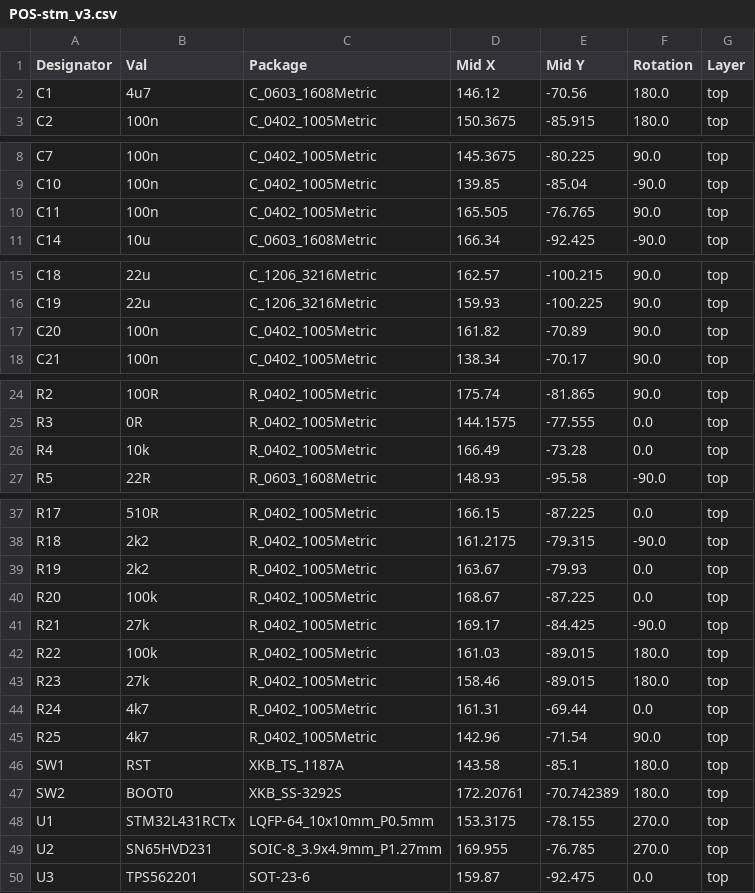
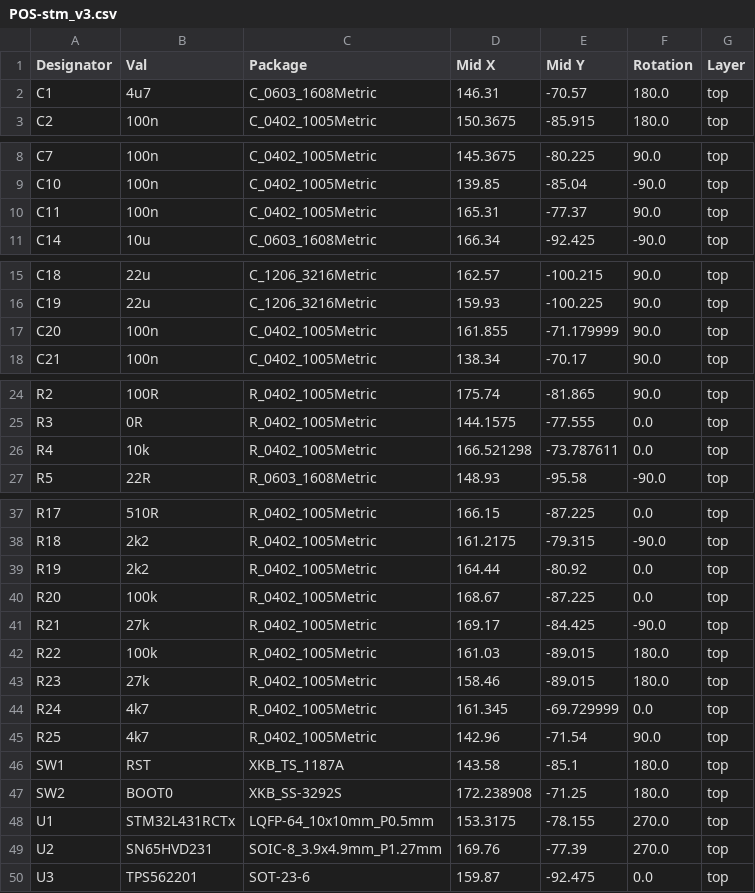
Before and after one commit to slimakk/secured-vehicle-monitoring, a CSV file: jlcpcb/assembly/POS-stm_v3.csv, drawn as a sheet; only a part is shown, gaps mark what is left out.

```diff
--- a/jlcpcb/assembly/POS-stm_v3.csv
+++ b/jlcpcb/assembly/POS-stm_v3.csv
@@ -1,3 +1,3 @@
 Designator,Val,Package,Mid X,Mid Y,Rotation,Layer
-C1,4u7,C_0603_1608Metric,146.12,-70.56,180.0,top
+C1,4u7,C_0603_1608Metric,146.31,-70.57,180.0,top
 C2,100n,C_0402_1005Metric,150.3675,-85.915,180.0,top
@@ -9,3 +9,3 @@ C7,100n,C_0402_1005Metric,145.3675,-80.225,90.0,top
 C10,100n,C_0402_1005Metric,139.85,-85.04,-90.0,top
-C11,100n,C_0402_1005Metric,165.505,-76.765,90.0,top
+C11,100n,C_0402_1005Metric,165.31,-77.37,90.0,top
 C14,10u,C_0603_1608Metric,166.34,-92.425,-90.0,top
@@ -16,3 +16,3 @@ C18,22u,C_1206_3216Metric,162.57,-100.215,90.0,top
 C19,22u,C_1206_3216Metric,159.93,-100.225,90.0,top
-C20,100n,C_0402_1005Metric,161.82,-70.89,90.0,top
+C20,100n,C_0402_1005Metric,161.855,-71.179999,90.0,top
 C21,100n,C_0402_1005Metric,138.34,-70.17,90.0,top
@@ -25,3 +25,3 @@ R2,100R,R_0402_1005Metric,175.74,-81.865,90.0,top
 R3,0R,R_0402_1005Metric,144.1575,-77.555,0.0,top
-R4,10k,R_0402_1005Metric,166.49,-73.28,0.0,top
+R4,10k,R_0402_1005Metric,166.521298,-73.787611,0.0,top
 R5,22R,R_0603_1608Metric,148.93,-95.58,-90.0,top
@@ -38,3 +38,3 @@ R17,510R,R_0402_1005Metric,166.15,-87.225,0.0,top
 R18,2k2,R_0402_1005Metric,161.2175,-79.315,-90.0,top
-R19,2k2,R_0402_1005Metric,163.67,-79.93,0.0,top
+R19,2k2,R_0402_1005Metric,164.44,-80.92,0.0,top
 R20,100k,R_0402_1005Metric,168.67,-87.225,0.0,top
@@ -43,8 +43,8 @@ R22,100k,R_0402_1005Metric,161.03,-89.015,180.0,top
 R23,27k,R_0402_1005Metric,158.46,-89.015,180.0,top
-R24,4k7,R_0402_1005Metric,161.31,-69.44,0.0,top
+R24,4k7,R_0402_1005Metric,161.345,-69.729999,0.0,top
 R25,4k7,R_0402_1005Metric,142.96,-71.54,90.0,top
 SW1,RST,XKB_TS_1187A,143.58,-85.1,180.0,top
-SW2,BOOT0,XKB_SS-3292S,172.20761,-70.742389,180.0,top
+SW2,BOOT0,XKB_SS-3292S,172.238908,-71.25,180.0,top
 U1,STM32L431RCTx,LQFP-64_10x10mm_P0.5mm,153.3175,-78.155,270.0,top
-U2,SN65HVD231,SOIC-8_3.9x4.9mm_P1.27mm,169.955,-76.785,270.0,top
+U2,SN65HVD231,SOIC-8_3.9x4.9mm_P1.27mm,169.76,-77.39,270.0,top
 U3,TPS562201,SOT-23-6,159.87,-92.475,0.0,top
```
Also changed, not shown: 53 other files.
